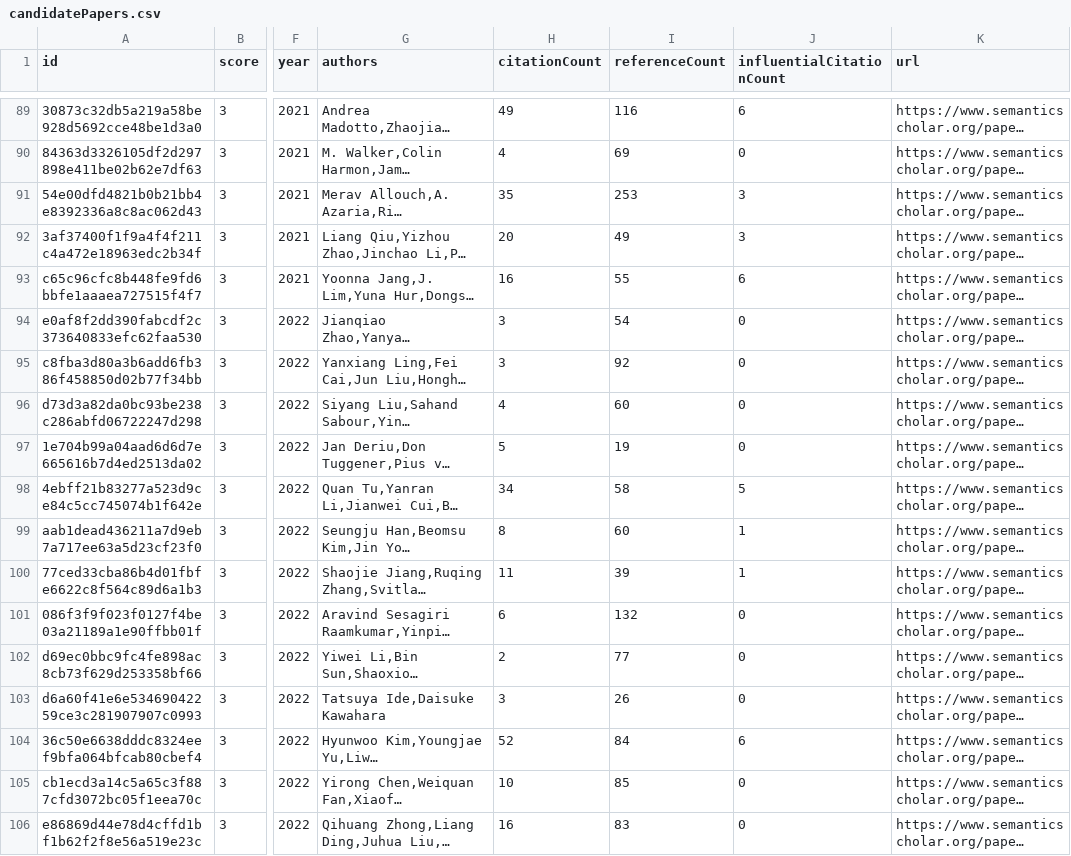
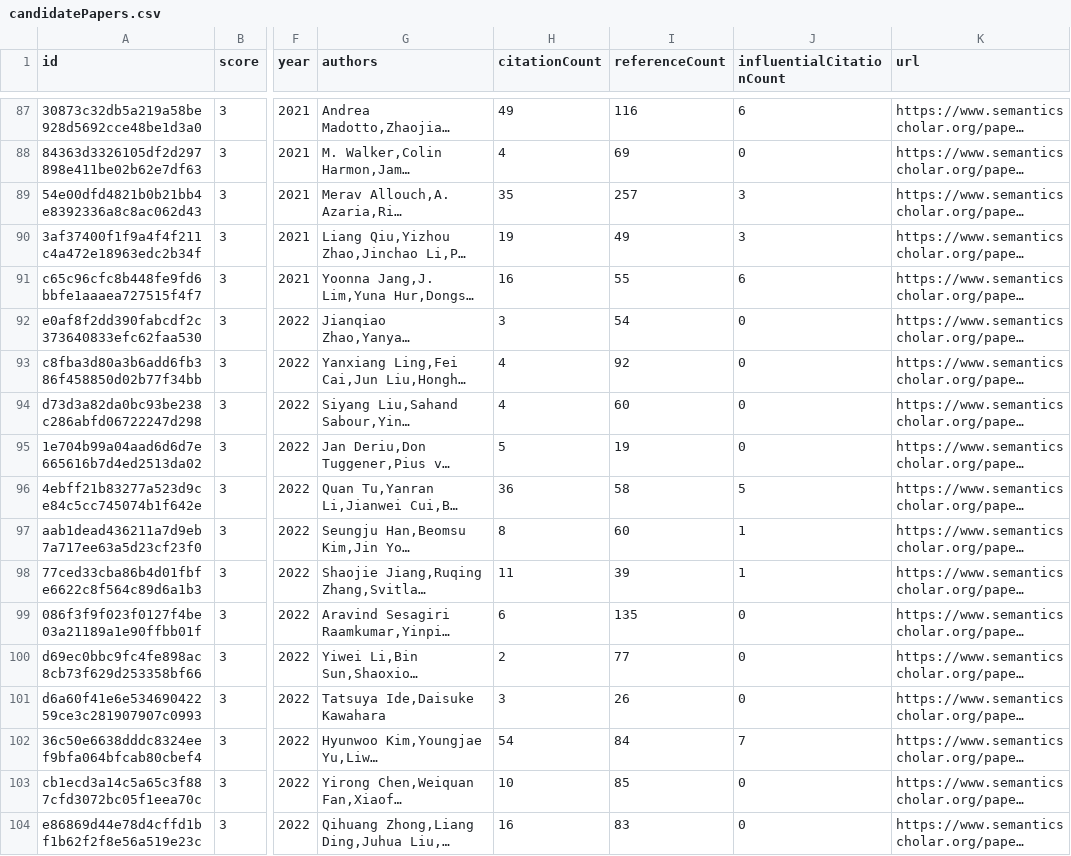
Before and after one commit to avi-jit/pegah-lit-review, a CSV file: data/candidatePapers.csv, drawn as a sheet; only a part is shown, gaps mark what is left out; long unchanged cells end in …; addresses are those after the commit; the diff covers the shown part only; the diff names each change by its address in the sheet, - before the commit and + after, or states it on an @@ line.

```diff
--- a/data/candidatePapers.csv
+++ b/data/candidatePapers.csv
-I89 (referenceCount): 253
+I89 (referenceCount): 257
-H90 (citationCount): 20
+H90 (citationCount): 19
-H93 (citationCount): 3
+H93 (citationCount): 4
-H96 (citationCount): 34
+H96 (citationCount): 36
-I99 (referenceCount): 132
+I99 (referenceCount): 135
-H102 (citationCount): 52
+H102 (citationCount): 54
-J102 (influentialCitationCount): 6
+J102 (influentialCitationCount): 7
```
Also changed, not shown: 4 added rows, 4 removed rows and 37 edited cells elsewhere in this file, 2 other files.
